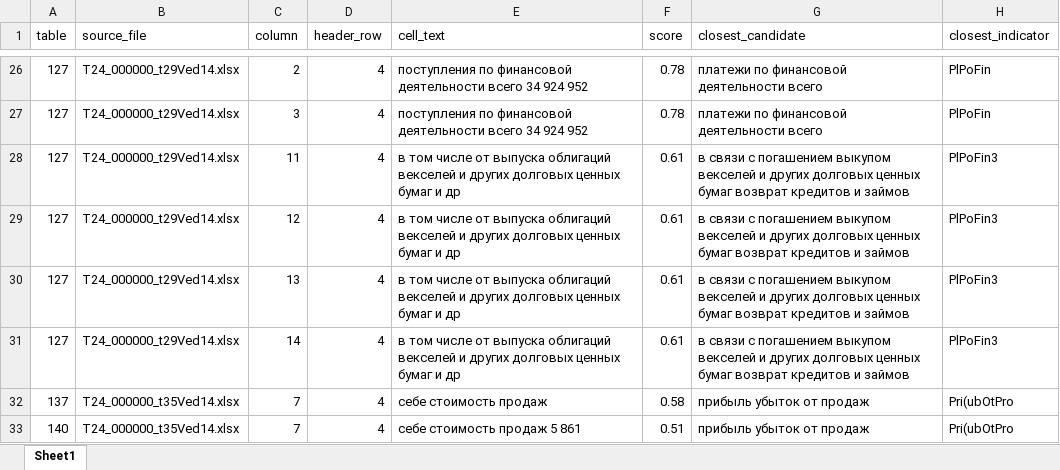
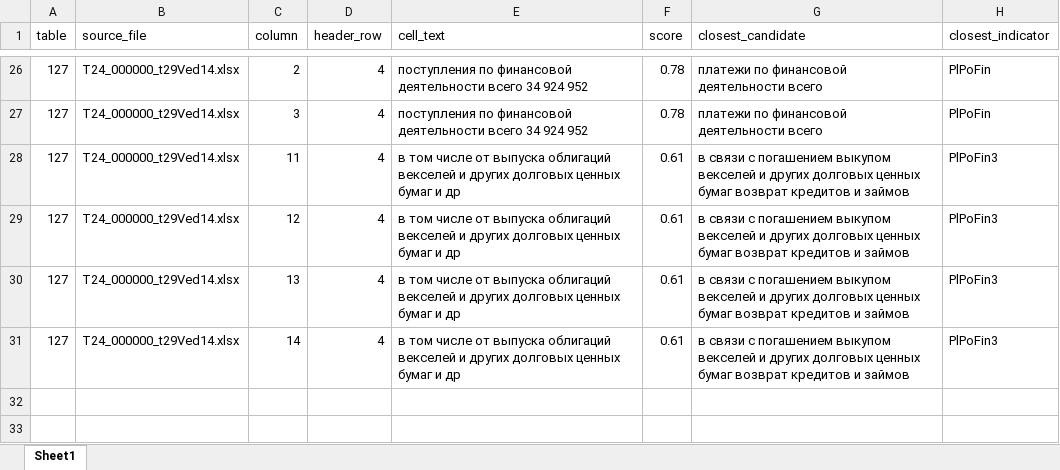
Before and after one commit to LOo1-o/project-1, an Excel workbook: output/нужна_проверка.xlsx, sheet Sheet1, drawn as a sheet; only a part is shown, gaps mark what is left out; values as stored, in another font and other column widths than the file's, no borders; the diff names each change by its address in the sheet, - before the commit and + after, or states it on an @@ line.

```diff
--- a/output/нужна_проверка.xlsx (sheet Sheet1)
+++ b/output/нужна_проверка.xlsx (sheet Sheet1)
-row 32: 137 | T24_000000_t35Ved14.xlsx | 7 | 4 | себе стоимость продаж | 0.58 | прибыль убыток от продаж | Pri(ubOtPro
-row 33: 140 | T24_000000_t35Ved14.xlsx | 7 | 4 | себе стоимость продаж 5 861 | 0.51 | прибыль убыток от продаж | Pri(ubOtPro
```
Also changed, not shown: output/unfilled_tags.xlsx, 6 other files.
